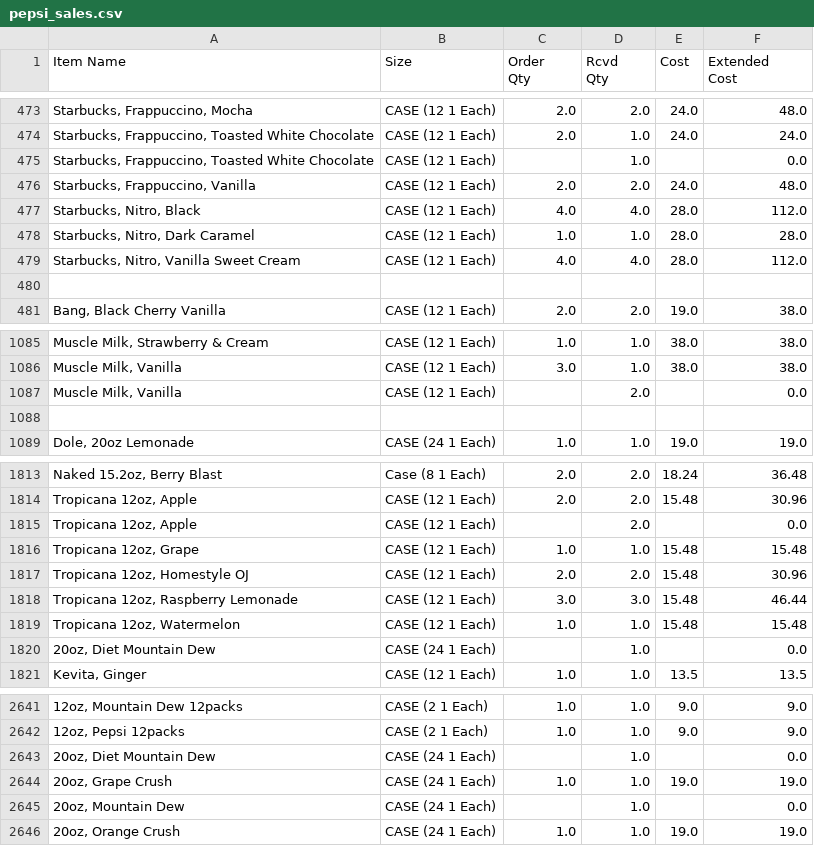
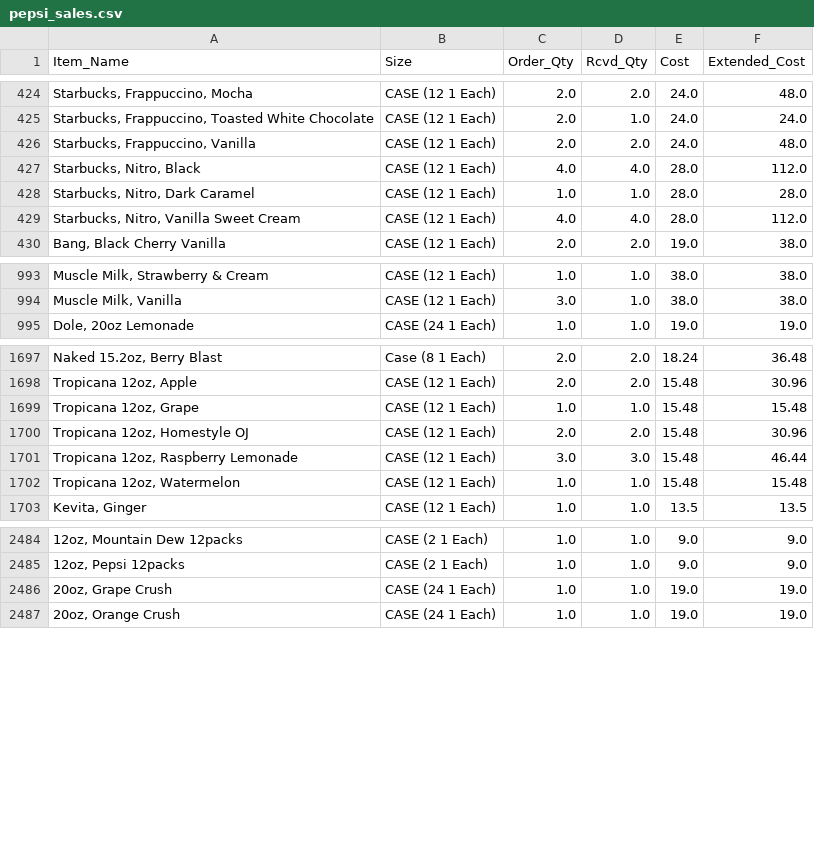
Before and after one commit to nicky-plat/ETL-Project, a CSV file: Upload_files/pepsi_sales.csv, drawn as a sheet; only a part is shown, gaps mark what is left out; ↵ is a line break in a cell; the diff covers the shown part only; the diff names each change by its address in the sheet, - before the commit and + after, or states it on an @@ line.

```diff
--- a/Upload_files/pepsi_sales.csv
+++ b/Upload_files/pepsi_sales.csv
-A1: Item Name
+A1: Item_Name
-C1: Order ↵ Qty
+C1: Order_Qty
-D1: Rcvd ↵ Qty
+D1: Rcvd_Qty
-F1: Extended ↵ Cost
+F1: Extended_Cost
-row 475: Starbucks, Frappuccino, Toasted White Chocolate | CASE (12 1 Each) |  | 1.0 |  | 0.0
-row 480: (empty)
-row 1087: Muscle Milk, Vanilla | CASE (12 1 Each) |  | 2.0 |  | 0.0
-row 1088: (empty)
-row 1815: Tropicana 12oz, Apple | CASE (12 1 Each) |  | 2.0 |  | 0.0
-row 1820: 20oz, Diet Mountain Dew | CASE (24 1 Each) |  | 1.0 |  | 0.0
-row 2643: 20oz, Diet Mountain Dew | CASE (24 1 Each) |  | 1.0 |  | 0.0
-row 2645: 20oz, Mountain Dew | CASE (24 1 Each) |  | 1.0 |  | 0.0
```
Also changed, not shown: 254 removed rows elsewhere in this file, Upload_files/coke_list.csv, Upload_files/jj_list.csv, 11 other files.
